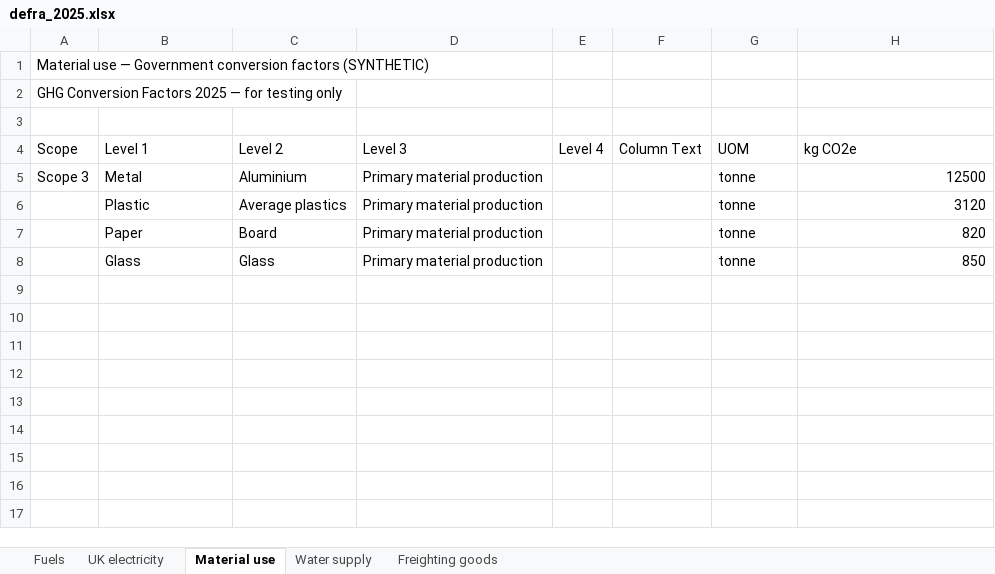
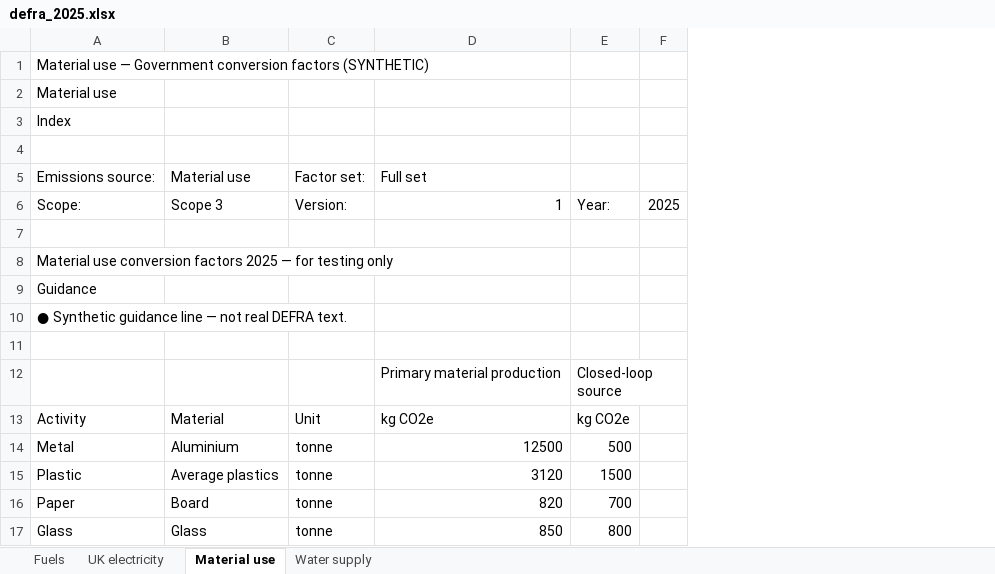
Before and after one commit to thelivinsine/susty-automation, an Excel workbook: data/synthetic/defra_2025.xlsx, sheet Material use, drawn as a sheet; values as stored, in another font and other column widths than the file's, no borders; removed rows and columns are numbered as before the commit, all else as after; the diff names each change by its address in the sheet, - before the commit and + after, or states it on an @@ line.

```diff
--- a/data/synthetic/defra_2025.xlsx (sheet Material use)
+++ b/data/synthetic/defra_2025.xlsx (sheet Material use)
-sheet tab: Freighting goods
-column A, rows 1-2: Material use — Government conversion factors (SYNTHETIC) | GHG Conversion Factors 2025 — for testing only; row 5: Scope 3
-column D, rows 5-8: all Primary material production
-column E, empty
-column F, empty
+column E, rows 14-17: 500 | 1500 | 700 | 800
+column F, empty
+row 1: Material use — Government conversion factors (SYNTHETIC)
+row 2: Material use
+row 3: Index
+row 5: Emissions source: | Material use | Factor set: | Full set
+row 6: Scope: | Scope 3 | Version: | 1 | Year: | 2025
+row 8: Material use conversion factors 2025 — for testing only
+row 9: Guidance
+row 10: ● Synthetic guidance line — not real DEFRA text.
-row 4: Scope | Level 1 | Level 2 | Level 3 | Level 4 | Column Text | UOM | kg CO2e
+row 12:  |  |  | Primary material production | Closed-loop source
+row 13: Activity | Material | Unit | kg CO2e | kg CO2e
```
Also changed, not shown: sheet Water supply, sheet UK electricity, sheet Fuels, data/synthetic/defra_2026.xlsx, 15 other files.
